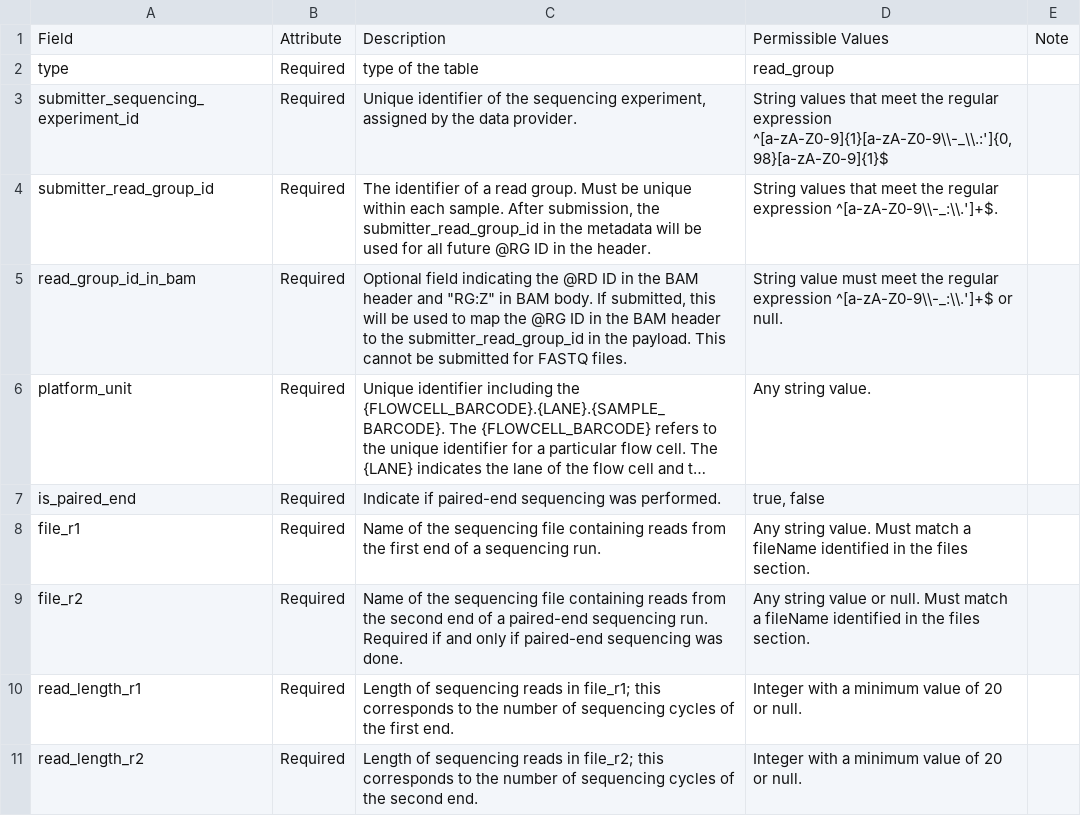
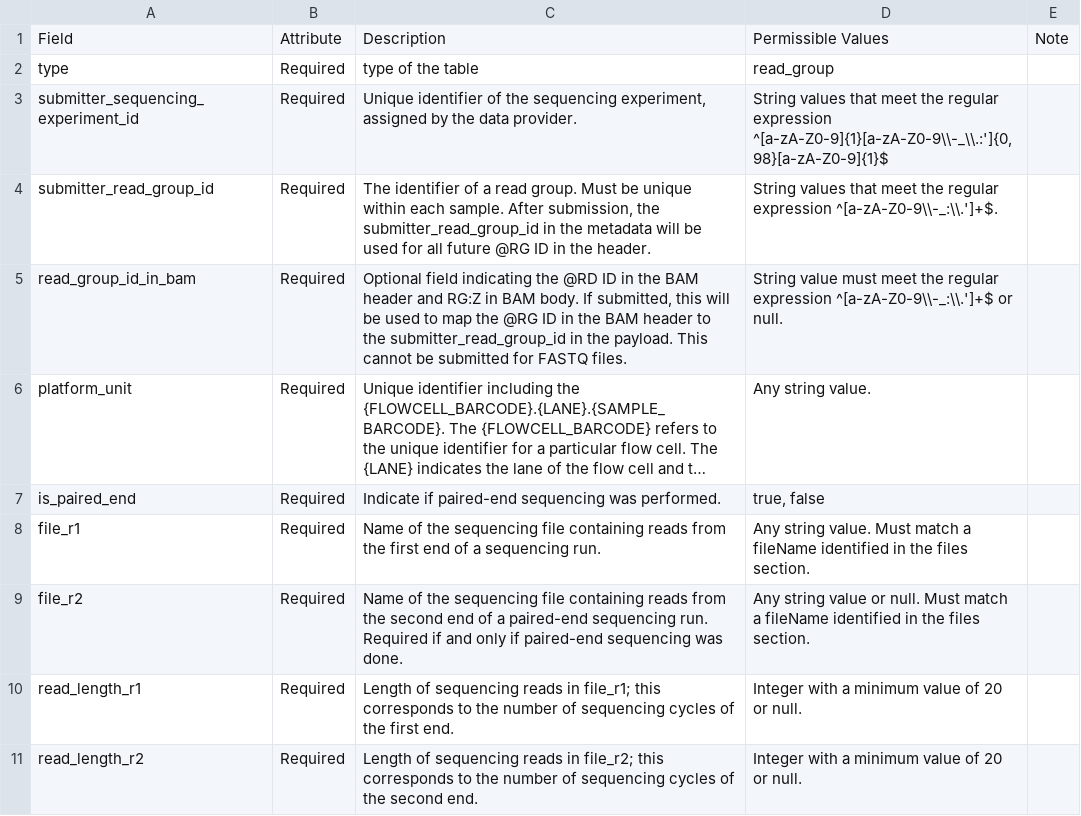
Before and after one commit to icgc-argo/argo-data-submission, a TSV file: metadata_dictionary/read_groups_dict.tsv, drawn as a sheet; only a part is shown; long unchanged cells end in …; the diff names each change by its address in the sheet, - before the commit and + after, or states it on an @@ line.

```diff
--- a/metadata_dictionary/read_groups_dict.tsv
+++ b/metadata_dictionary/read_groups_dict.tsv
-C5: …header and "RG:Z" in BAM…
+C5: …header and RG:Z in BAM…
```
Also changed, not shown: metadata_dictionary/experiment_dict.tsv, metadata_dictionary/template/read_groups.tsv, 1 other file.
